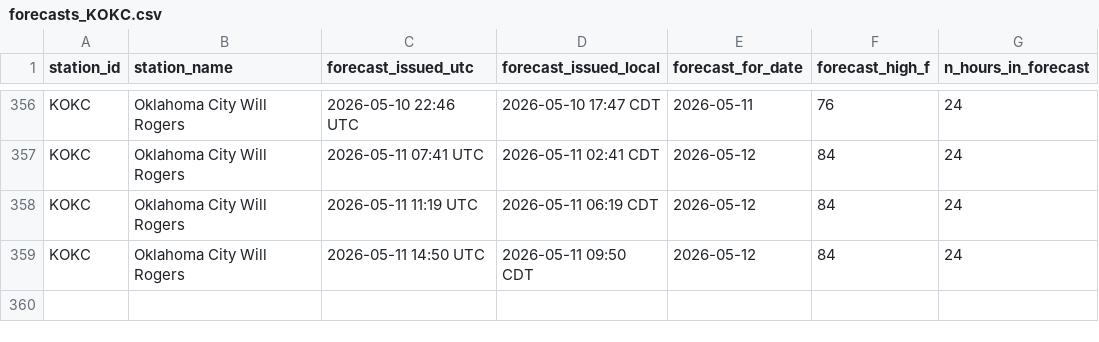
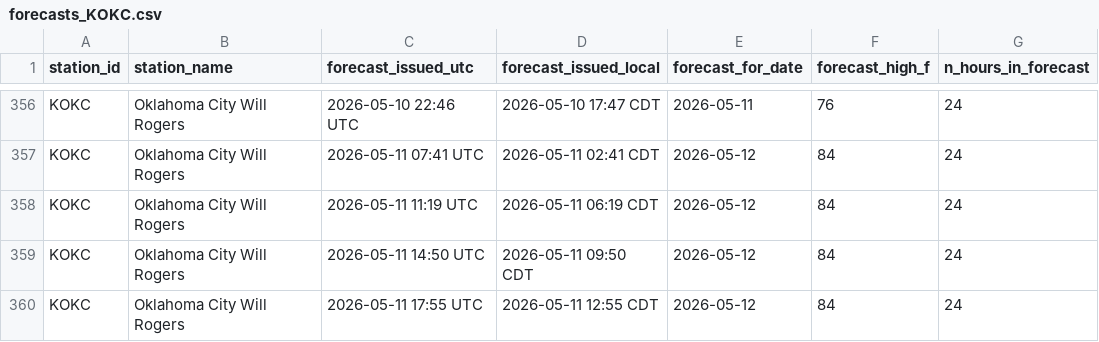
Before and after one commit to foxandfortune/Weather, a CSV file: data/forecasts_KOKC.csv, drawn as a sheet; only a part is shown, gaps mark what is left out.

```diff
--- a/data/forecasts_KOKC.csv
+++ b/data/forecasts_KOKC.csv
@@ -359 +359,2 @@ KOKC,Oklahoma City Will Rogers,2026-05-11 11:19 UTC,2026-05-11 06:19 CDT,2026-05
 KOKC,Oklahoma City Will Rogers,2026-05-11 14:50 UTC,2026-05-11 09:50 CDT,2026-05-12,84,24
+KOKC,Oklahoma City Will Rogers,2026-05-11 17:55 UTC,2026-05-11 12:55 CDT,2026-05-12,84,24
```
Also changed, not shown: data/forecasts_KDCA.csv, data/forecasts_KLAS.csv, 17 other files.
